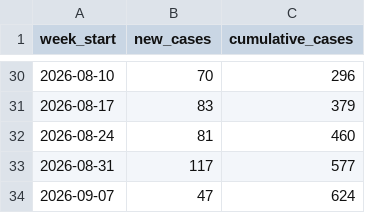
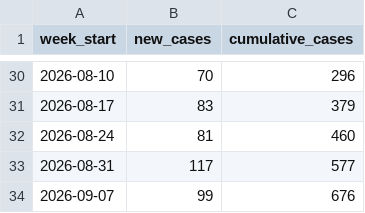
Before and after one commit to PittsburghPG/measles-tracker, a TSV file: data/summary_weekly.tsv, drawn as a sheet; only a part is shown, gaps mark what is left out.

```diff
--- a/data/summary_weekly.tsv
+++ b/data/summary_weekly.tsv
@@ -33,2 +33,2 @@ week_start	new_cases	cumulative_cases
 2026-08-31	117	577
-2026-09-07	47	624
+2026-09-07	99	676
```
Also changed, not shown: data/cases_by_age_group.tsv, data/cases_by_county.tsv, 6 other files.
